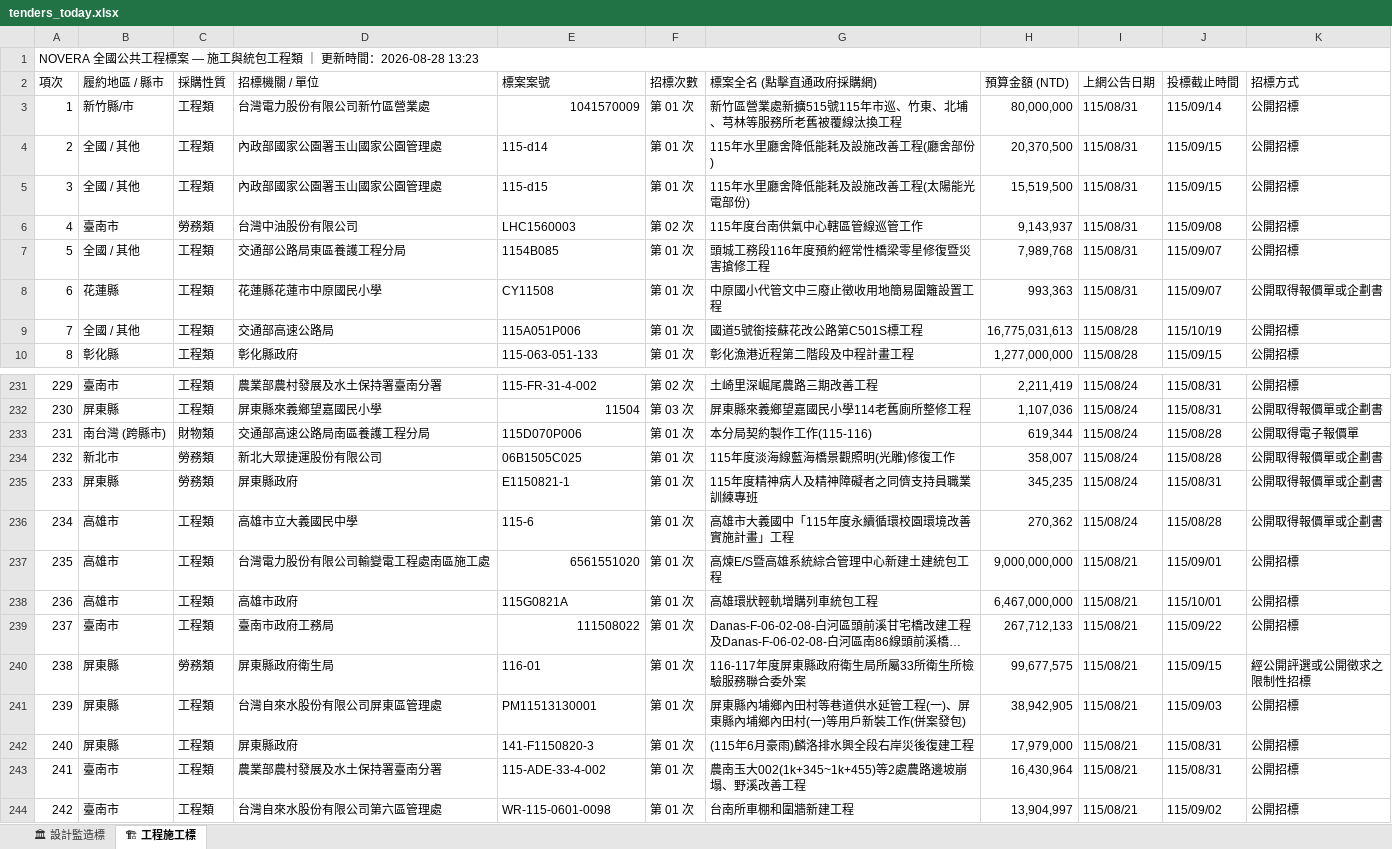
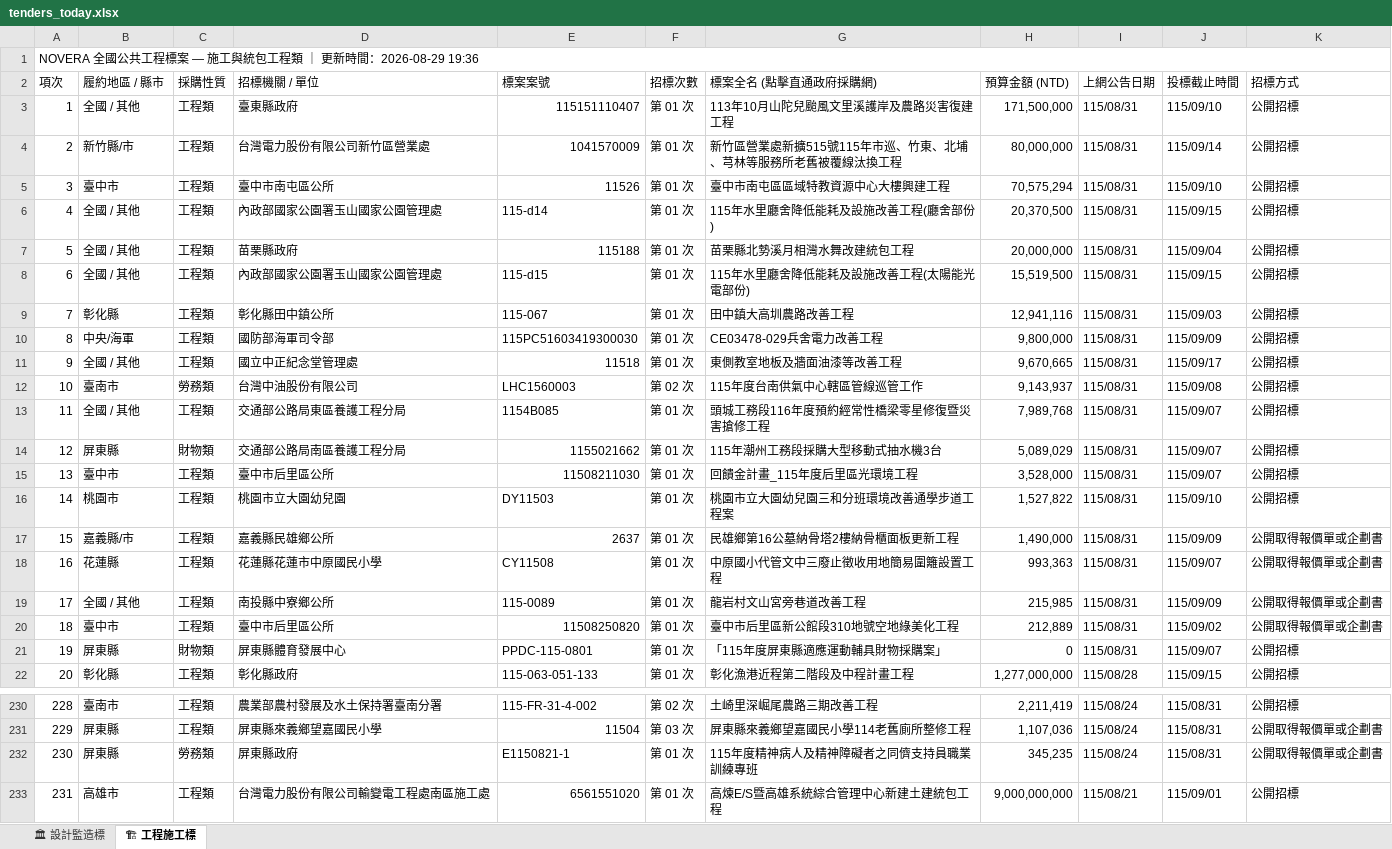
Before and after one commit to gardenai0222-a11y/NOVERA-20260830, an Excel workbook: tenders_today.xlsx, sheet 🏗 工程施工標, drawn as a sheet; only a part is shown, gaps mark what is left out; the shorter side is filled out with more unchanged rows; long unchanged cells end in …; values as stored, in another font and other column widths than the file's, no cell formats; removed rows and columns are numbered as before the commit, all else as after; the diff covers the shown part only; the diff names each change by its address in the sheet, - before the commit and + after, or states it on an @@ line.

```diff
--- a/tenders_today.xlsx (sheet 🏗 工程施工標)
+++ b/tenders_today.xlsx (sheet 🏗 工程施工標)
@@ column A (項次) renumbered between rows 1 and 327 @@
+row 3: 1 | 全國 / 其他 | 工程類 | 臺東縣政府 | 115151110407 | 第 01 次 | 113年10月山陀兒颱風文里溪護岸及農路災害復建工程 | 171,500,000 | 115/08/31 | 115/09/10 | 公開招標
+row 5: 3 | 臺中市 | 工程類 | 臺中市南屯區公所 | 11526 | 第 01 次 | 臺中市南屯區區域特教資源中心大樓興建工程 | 70,575,294 | 115/08/31 | 115/09/10 | 公開招標
+row 7: 5 | 全國 / 其他 | 工程類 | 苗栗縣政府 | 115188 | 第 01 次 | 苗栗縣北勢溪月相灣水舞改建統包工程 | 20,000,000 | 115/08/31 | 115/09/04 | 公開招標
+row 9: 7 | 彰化縣 | 工程類 | 彰化縣田中鎮公所 | 115-067 | 第 01 次 | 田中鎮大高圳農路改善工程 | 12,941,116 | 115/08/31 | 115/09/03 | 公開招標
+row 10: 8 | 中央/海軍 | 工程類 | 國防部海軍司令部 | 115PC51603419300030 | 第 01 次 | CE03478-029兵舍電力改善工程 | 9,800,000 | 115/08/31 | 115/09/09 | 公開招標
+row 11: 9 | 全國 / 其他 | 工程類 | 國立中正紀念堂管理處 | 11518 | 第 01 次 | 東側教室地板及牆面油漆等改善工程 | 9,670,665 | 115/08/31 | 115/09/17 | 公開招標
+row 14: 12 | 屏東縣 | 財物類 | 交通部公路局南區養護工程分局 | 1155021662 | 第 01 次 | 115年潮州工務段採購大型移動式抽水機3台 | 5,089,029 | 115/08/31 | 115/09/07 | 公開招標
+row 15: 13 | 臺中市 | 工程類 | 臺中市后里區公所 | 11508211030 | 第 01 次 | 回饋金計畫_115年度后里區光環境工程 | 3,528,000 | 115/08/31 | 115/09/07 | 公開招標
+row 16: 14 | 桃園市 | 工程類 | 桃園市立大園幼兒園 | DY11503 | 第 01 次 | 桃園市立大園幼兒園三和分班環境改善通學步道工程案 | 1,527,822 | 115/08/31 | 115/09/10 | 公開招標
+row 17: 15 | 嘉義縣/市 | 工程類 | 嘉義縣民雄鄉公所 | 2637 | 第 01 次 | 民雄鄉第16公墓納骨塔2樓納骨櫃面板更新工程 | 1,490,000 | 115/08/31 | 115/09/09 | 公開取得報價單或企劃書
-D19 (招標機關 / 單位): 交通部高速公路局
+D19 (招標機關 / 單位): 南投縣中寮鄉公所
-E19 (標案案號): 115A051P006
+E19 (標案案號): 115-0089
-G19 (標案全名 (點擊直通政府採購網)): 國道5號銜接蘇花改公路第C501S標工程
+G19 (標案全名 (點擊直通政府採購網)): 龍岩村文山宮旁巷道改善工程
-H19 (預算金額 (NTD)): 16,775,031,613
+H19 (預算金額 (NTD)): 215,985
-I19 (上網公告日期): 115/08/28
+I19 (上網公告日期): 115/08/31
-J19 (投標截止時間): 115/10/19
+J19 (投標截止時間): 115/09/09
-K19 (招標方式): 公開招標
+K19 (招標方式): 公開取得報價單或企劃書
+row 20: 18 | 臺中市 | 工程類 | 臺中市后里區公所 | 11508250820 | 第 01 次 | 臺中市后里區新公館段310地號空地綠美化工程 | 212,889 | 115/08/31 | 115/09/02 | 公開取得報價單或企劃書
+row 21: 19 | 屏東縣 | 財物類 | 屏東縣體育發展中心 | PPDC-115-0801 | 第 01 次 | 「115年度屏東縣適應運動輔具財物採購案」 | 0 | 115/08/31 | 115/09/07 | 公開招標
-row 233: 231 | 南台灣 (跨縣市) | 財物類 | 交通部高速公路局南區養護工程分局 | 115D070P006 | 第 01 次 | 本分局契約製作工作(115-116) | 619,344 | 115/08/24 | 115/08/28 | 公開取得電子報價單
-row 234: 232 | 新北市 | 勞務類 | 新北大眾捷運股份有限公司 | 06B1505C025 | 第 01 次 | 115年度淡海線藍海橋景觀照明(光雕)修復工作 | 358,007 | 115/08/24 | 115/08/28 | 公開取得報價單或企劃書
-row 236: 234 | 高雄市 | 工程類 | 高雄市立大義國民中學 | 115-6 | 第 01 次 | 高雄市大義國中「115年度永續循環校園環境改善實施計畫」工程 | 270,362 | 115/08/24 | 115/08/28 | 公開取得報價單或企劃書
```
Also changed, not shown: 1 added row, 21 removed rows and 33 edited cells elsewhere in this sheet, sheet 🏛 設計監造標, cell formats, 今日政府電子採購網.xlsx, 2 other files.
